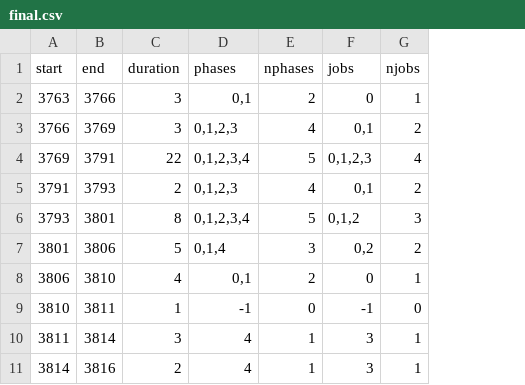
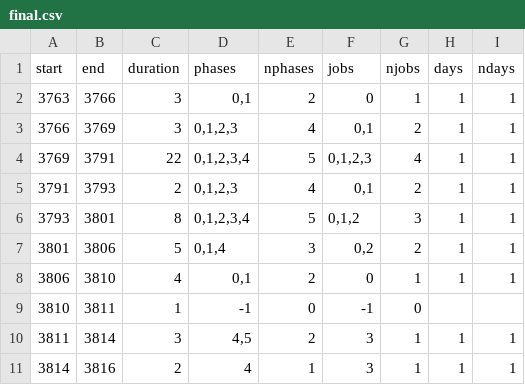
Before and after one commit to PabloPavan/overlap-intervals, a CSV file: data/final.csv, drawn as a sheet; the diff names each change by its address in the sheet, - before the commit and + after, or states it on an @@ line.

Commit message:
Adding new results  Changes to be committed: 	modified:   R/interval_small.png 	modified:   R/saida_final.png 	modified:   R/view_intervals.org 	modified:   data/final.csv 	modified:   data/intervals.small.csv 	modified:   data/phases.csv

```diff
--- a/data/final.csv
+++ b/data/final.csv
+column H (days), rows 2-11: 1 | 1 | 1 | 1 | 1 | 1 | 1 |  | 1 | 1
+column I (ndays), rows 2-11: 1 | 1 | 1 | 1 | 1 | 1 | 1 |  | 1 | 1
-D10 (phases): 4
+D10 (phases): 4,5
-E10 (nphases): 1
+E10 (nphases): 2
```
Also changed, not shown: data/intervals.small.csv, 4 other files.
